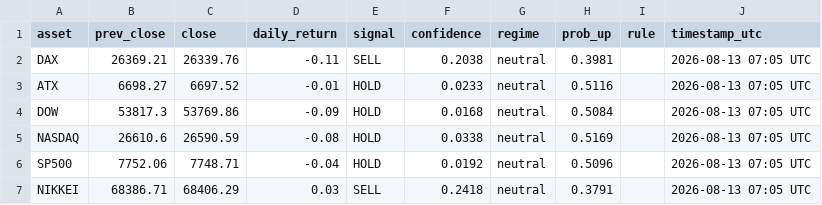
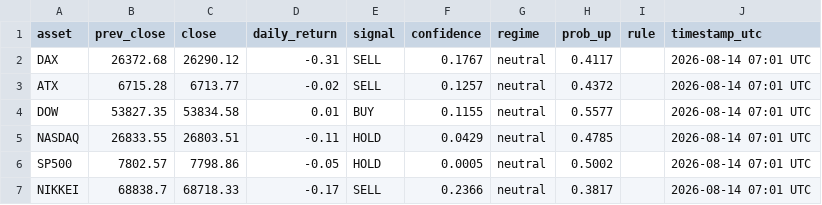
Before and after one commit to Hst332/2026Indizes, a CSV file: forecasts/daily_index_forecast.csv, drawn as a sheet.

Commit message:
Daily index forecast

```diff
--- a/forecasts/daily_index_forecast.csv
+++ b/forecasts/daily_index_forecast.csv
@@ -1,7 +1,7 @@
 asset,prev_close,close,daily_return,signal,confidence,regime,prob_up,rule,timestamp_utc
-DAX,26369.21,26339.76,-0.11,SELL,0.2038,neutral,0.3981,,2026-08-13 07:05 UTC
-ATX,6698.27,6697.52,-0.01,HOLD,0.0233,neutral,0.5116,,2026-08-13 07:05 UTC
-DOW,53817.3,53769.86,-0.09,HOLD,0.0168,neutral,0.5084,,2026-08-13 07:05 UTC
-NASDAQ,26610.6,26590.59,-0.08,HOLD,0.0338,neutral,0.5169,,2026-08-13 07:05 UTC
-SP500,7752.06,7748.71,-0.04,HOLD,0.0192,neutral,0.5096,,2026-08-13 07:05 UTC
-NIKKEI,68386.71,68406.29,0.03,SELL,0.2418,neutral,0.3791,,2026-08-13 07:05 UTC
+DAX,26372.68,26290.12,-0.31,SELL,0.1767,neutral,0.4117,,2026-08-14 07:01 UTC
+ATX,6715.28,6713.77,-0.02,SELL,0.1257,neutral,0.4372,,2026-08-14 07:01 UTC
+DOW,53827.35,53834.58,0.01,BUY,0.1155,neutral,0.5577,,2026-08-14 07:01 UTC
+NASDAQ,26833.55,26803.51,-0.11,HOLD,0.0429,neutral,0.4785,,2026-08-14 07:01 UTC
+SP500,7802.57,7798.86,-0.05,HOLD,0.0005,neutral,0.5002,,2026-08-14 07:01 UTC
+NIKKEI,68838.7,68718.33,-0.17,SELL,0.2366,neutral,0.3817,,2026-08-14 07:01 UTC
```
Also changed, not shown: 1 other file.
